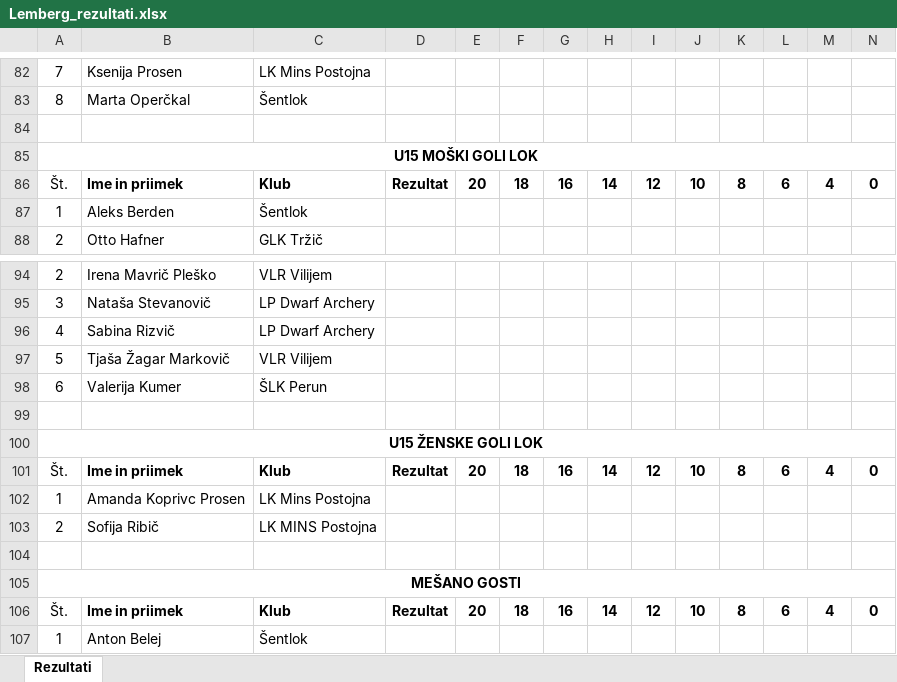
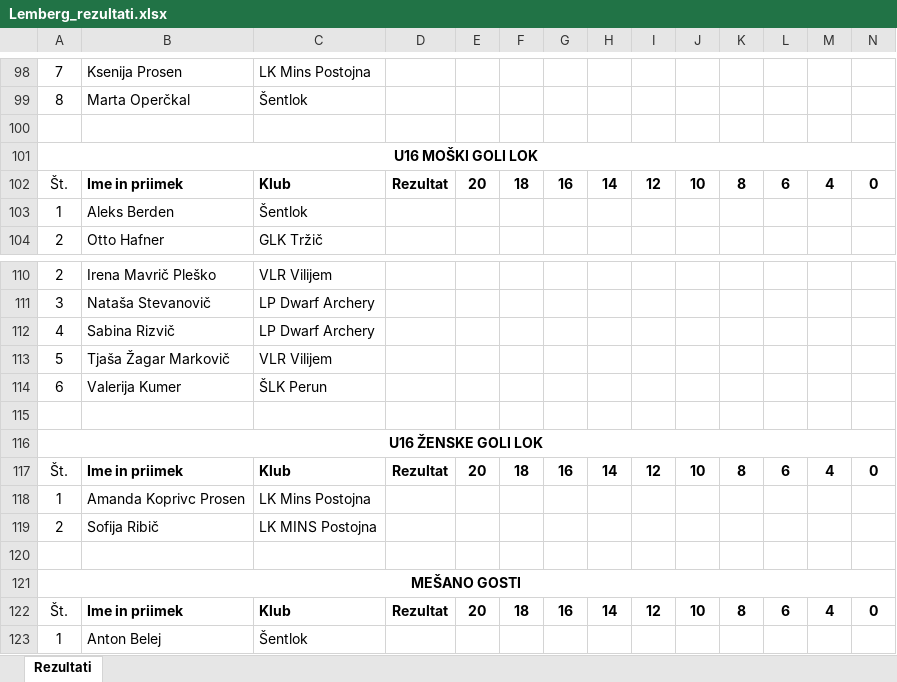
Before and after one commit to JakobOpresnik/arrowRank, an Excel workbook: Lemberg_rezultati.xlsx, sheet Rezultati, drawn as a sheet; only a part is shown, gaps mark what is left out; values as stored, in another font and other column widths than the file's, no borders; charts and pictures not drawn; addresses are those after the commit; the diff covers the shown part only; the diff names each change by its address in the sheet, - before the commit and + after, or states it on an @@ line.

```diff
--- a/Lemberg_rezultati.xlsx (sheet Rezultati)
+++ b/Lemberg_rezultati.xlsx (sheet Rezultati)
-A101: U15 MOŠKI GOLI LOK
+A101: U16 MOŠKI GOLI LOK
-A116: U15 ŽENSKE GOLI LOK
+A116: U16 ŽENSKE GOLI LOK
```
Also changed, not shown: 11 added rows, 6 removed rows, 9 moved rows, 6 edited cells and cell formats elsewhere in this sheet, charts or pictures, 17 other files.
